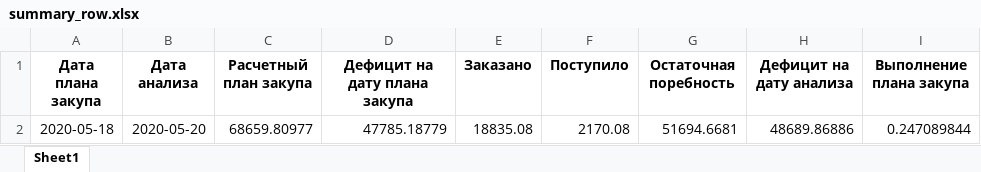
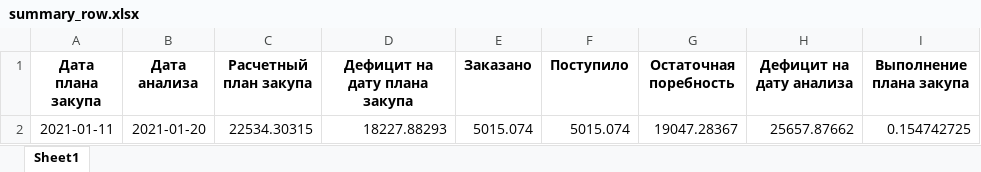
Before and after one commit to smolinilya01/calculation_metiz, an Excel workbook: support_data/purchase_analysis/summary_row.xlsx, sheet Sheet1, drawn as a sheet; values as stored, in another font and other column widths than the file's, no borders; removed rows and columns are numbered as before the commit, all else as after; the diff names each change by its address in the sheet, - before the commit and + after, or states it on an @@ line.

```diff
--- a/support_data/purchase_analysis/summary_row.xlsx (sheet Sheet1)
+++ b/support_data/purchase_analysis/summary_row.xlsx (sheet Sheet1)
-row 2: 2020-05-18 | 2020-05-20 | 68659.80977 | 47785.18779 | 18835.08 | 2170.08 | 51694.6681 | 48689.86886 | 0.247089844
+row 2: 2021-01-11 | 2021-01-20 | 22534.30315 | 18227.88293 | 5015.074 | 5015.074 | 19047.28367 | 25657.87662 | 0.154742725
```
Also changed, not shown: support_data/purchase_analysis/purchase_analysis.xlsx, support_data/purchase_analysis/Итоговая_потребность.xlsm, 39 other files.
